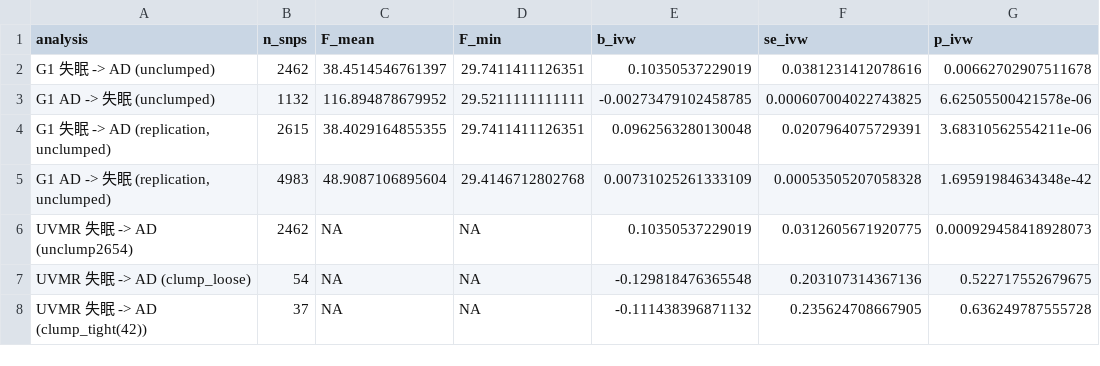
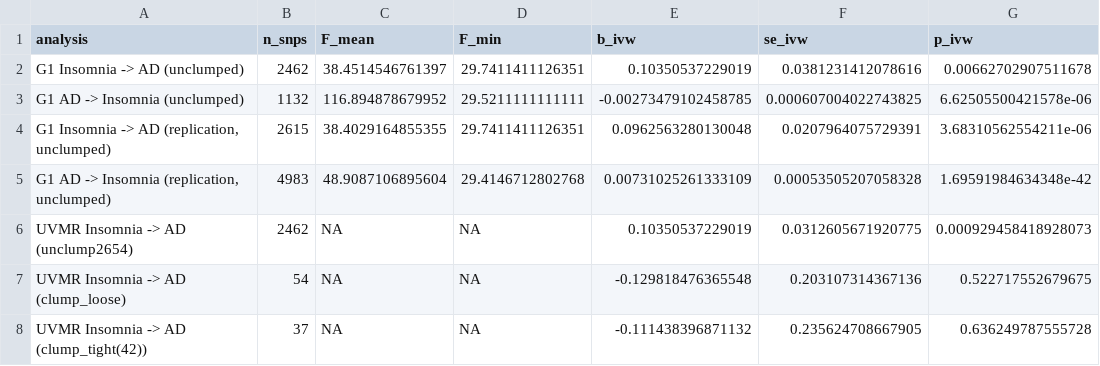
Before and after one commit to ming13333/iad-falsification-framework, a CSV file: 课题设计阶段/Supplementary/S2_instrument_sensitivity.csv, drawn as a sheet; only a part is shown; the diff names each change by its address in the sheet, - before the commit and + after, or states it on an @@ line.

Commit message:
feat: final submission version for Nat Commun
- Sync MD files from final DOCX (manuscript + cover letter)
- End matter order: Data Avail → Code Avail → Refs → Ack → Author contrib → Competing → Funding → Suppl Info
- Figures inline (Fig1-5 in Results), Figure Legends section removed
- AI statement updated (DeepSeek)
- Cover letter: Editor-in-Chief, Qin Liu sign-off block
- Fix dup Ref 9/53 merge (Hemani eLife 2018, 54 refs)
- Suppl: S6_Height_AD_exploratory created, S8/S9 titles added, S2 Chinese→English
- Fix SuppFig5 panel C label overlap (9→3 labels, vertical shift)
- Add simulation scripts + make_sim_suppfig

```diff
--- a/课题设计阶段/Supplementary/S2_instrument_sensitivity.csv
+++ b/课题设计阶段/Supplementary/S2_instrument_sensitivity.csv
-A2 (analysis): G1 失眠 -> AD (unclumped)
+A2 (analysis): G1 Insomnia -> AD (unclumped)
-A3 (analysis): G1 AD -> 失眠 (unclumped)
+A3 (analysis): G1 AD -> Insomnia (unclumped)
-A4 (analysis): G1 失眠 -> AD (replication, unclumped)
+A4 (analysis): G1 Insomnia -> AD (replication, unclumped)
-A5 (analysis): G1 AD -> 失眠 (replication, unclumped)
+A5 (analysis): G1 AD -> Insomnia (replication, unclumped)
-A6 (analysis): UVMR 失眠 -> AD (unclump2654)
+A6 (analysis): UVMR Insomnia -> AD (unclump2654)
-A7 (analysis): UVMR 失眠 -> AD (clump_loose)
+A7 (analysis): UVMR Insomnia -> AD (clump_loose)
-A8 (analysis): UVMR 失眠 -> AD (clump_tight(42))
+A8 (analysis): UVMR Insomnia -> AD (clump_tight(42))
```
Also changed, not shown: 41 other files.
